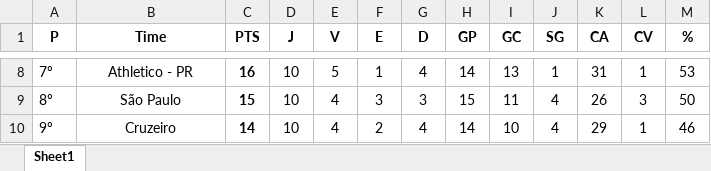
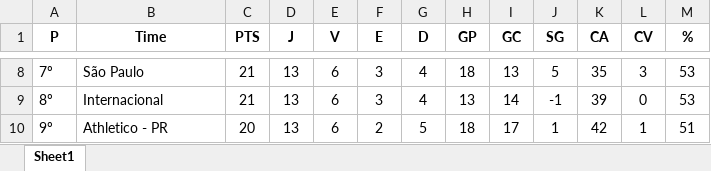
Before and after one commit to D-Morais/TCC, an Excel workbook: dataset/classificacao_completa_23.xlsx, sheet Sheet1, drawn as a sheet; only a part is shown, gaps mark what is left out; values as stored, in another font and other column widths than the file's, no borders; charts and pictures not drawn; the diff covers the shown part only; the diff names each change by its address in the sheet, - before the commit and + after, or states it on an @@ line.

```diff
--- a/dataset/classificacao_completa_23.xlsx (sheet Sheet1)
+++ b/dataset/classificacao_completa_23.xlsx (sheet Sheet1)
-B8:B10 alignment: center
+B8:B10 alignment: left
-B8 (Time): Athletico - PR
+B8 (Time): São Paulo
-C8:C10 bold: on
+C8:C10 bold: off
-C8 (PTS): 16
+C8 (PTS): 21
-D8:D10 (J): 10
+D8:D10 (J): 13
-E8 (V): 5
+E8 (V): 6
-F8 (E): 1
+F8 (E): 3
-H8 (GP): 14
+H8 (GP): 18
-J8 (SG): 1
+J8 (SG): 5
-K8 (CA): 31
+K8 (CA): 35
-L8 (CV): 1
+L8 (CV): 3
-B9 (Time): São Paulo
+B9 (Time): Internacional
-C9 (PTS): 15
+C9 (PTS): 21
-E9:E10 (V): 4
+E9:E10 (V): 6
-G9 (D): 3
+G9 (D): 4
-H9 (GP): 15
+H9 (GP): 13
-I9 (GC): 11
+I9 (GC): 14
-J9 (SG): 4
+J9 (SG): -1
-K9 (CA): 26
+K9 (CA): 39
-L9 (CV): 3
+L9 (CV): 0
-M9 (%): 50
+M9 (%): 53
-B10 (Time): Cruzeiro
+B10 (Time): Athletico - PR
-C10 (PTS): 14
+C10 (PTS): 20
-G10 (D): 4
+G10 (D): 5
-H10 (GP): 14
+H10 (GP): 18
-I10 (GC): 10
+I10 (GC): 17
-J10 (SG): 4
+J10 (SG): 1
-K10 (CA): 29
+K10 (CA): 42
-M10 (%): 46
+M10 (%): 51
```
Also changed, not shown: 159 edited cells and cell formats elsewhere in this sheet.
